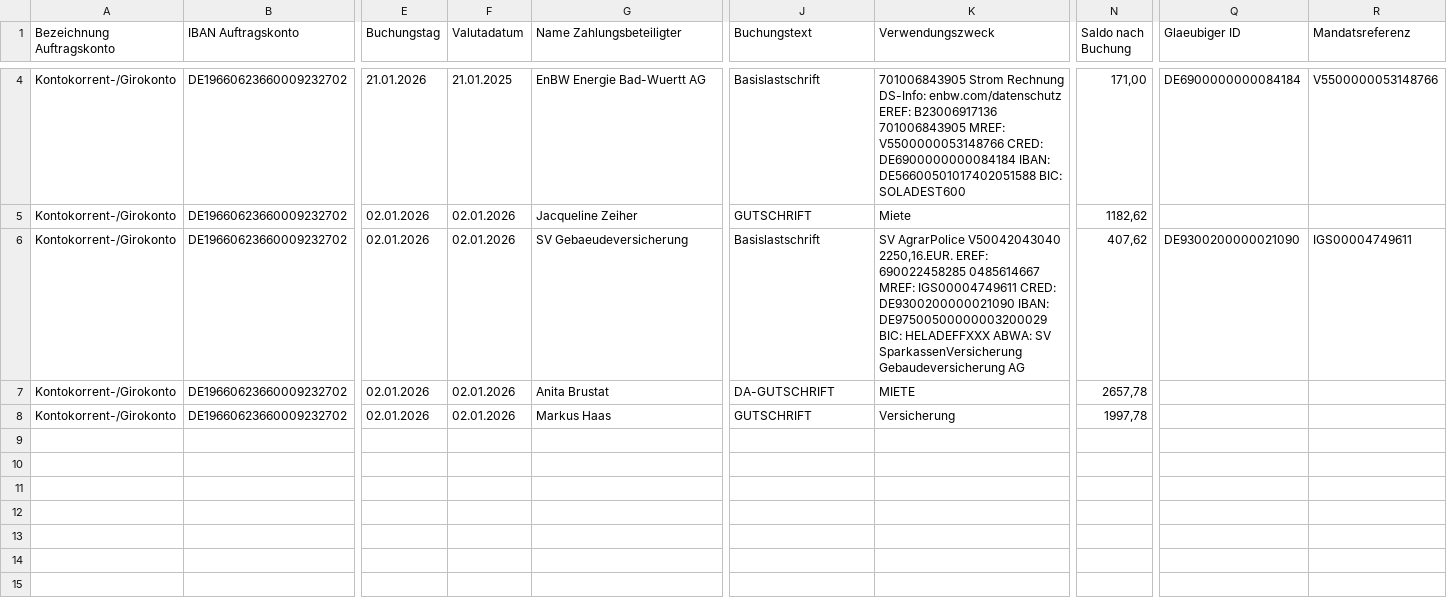
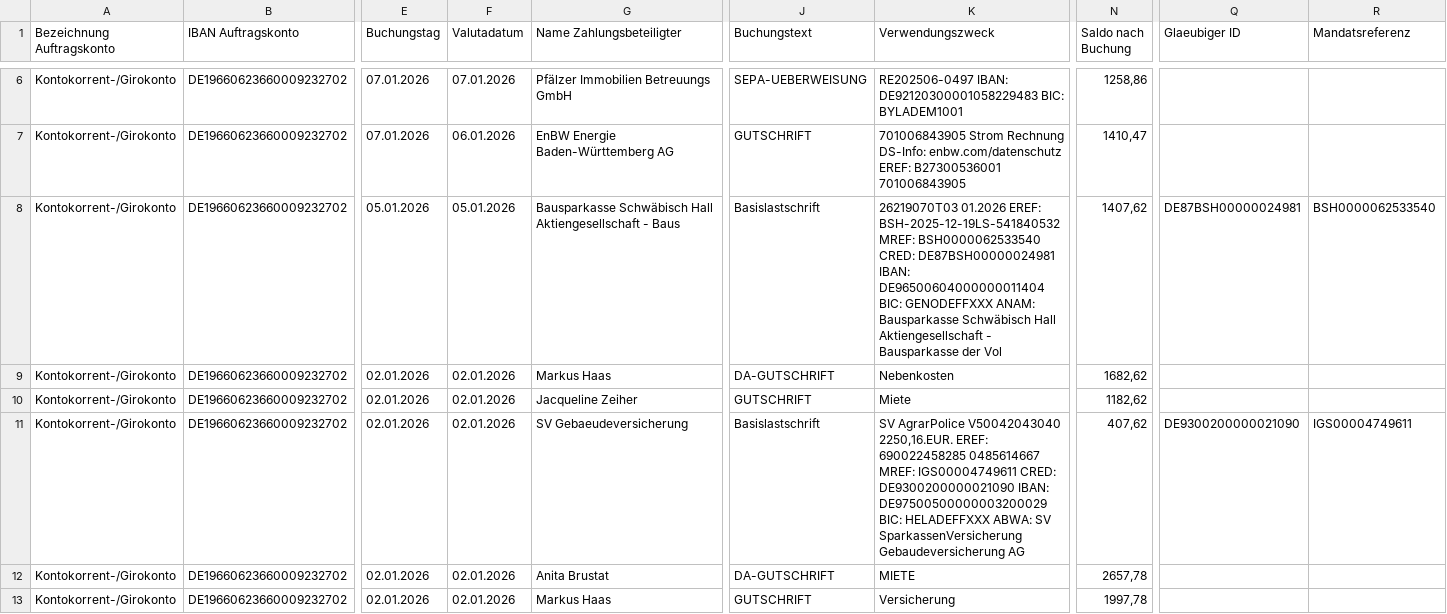
Before and after one commit to markushaas29/CPP, a CSV file: CSV_Files/U_2026.csv, drawn as a sheet; only a part is shown, gaps mark what is left out; addresses are those after the commit; rows hold the shown columns only; the diff covers the shown part only; the diff names each change by its address in the sheet, - before the commit and + after, or states it on an @@ line.

```diff
--- a/CSV_Files/U_2026.csv
+++ b/CSV_Files/U_2026.csv
+row 6: Kontokorrent-/Girokonto | DE19660623660009232702 | 07.01.2026 | 07.01.2026 | Pfälzer Immobilien Betreuungs GmbH | SEPA-UEBERWEISUNG | RE202506-0497 IBAN: DE92120300001058229483 BIC: BYLADEM1001 | 1258,86
-E7 (Buchungstag): 21.01.2026
+E7 (Buchungstag): 07.01.2026
-F7 (Valutadatum): 21.01.2025
+F7 (Valutadatum): 06.01.2026
-G7 (Name Zahlungsbeteiligter): EnBW Energie Bad-Wuertt AG
+G7 (Name Zahlungsbeteiligter): EnBW Energie Baden-Württemberg AG
-J7 (Buchungstext): Basislastschrift
+J7 (Buchungstext): GUTSCHRIFT
-K7 (Verwendungszweck): …enbw.com/datenschutz EREF: B23006917136 701006843905 MREF: V5500000053148766 CRED: DE6900000000084184 IBAN: DE56600501017402051588 BIC: SOLADEST600
+K7 (Verwendungszweck): …enbw.com/datenschutz EREF: B27300536001 701006843905
-N7 (Saldo nach Buchung): 171,00
+N7 (Saldo nach Buchung): 1410,47
-Q7 (Glaeubiger ID): DE6900000000084184
+Q7 (Glaeubiger ID): (empty)
-R7 (Mandatsreferenz): V5500000053148766
+R7 (Mandatsreferenz): (empty)
+row 8: Kontokorrent-/Girokonto | DE19660623660009232702 | 05.01.2026 | 05.01.2026 | Bausparkasse Schwäbisch Hall Aktiengesellschaft - Baus | Basislastschrift | 26219070T03 01.2026 EREF: BSH-2025-12-19LS-541840532 MREF: BSH0000062533540 CRED: DE87BSH00000024981 IBAN: DE96500604000000011404 BIC: GENODEFFXXX ANAM: Bausparkasse Schwäbisch Hall Aktiengesellschaft - Bausparkasse der Vol | 1407,62 | DE87BSH00000024981 | BSH0000062533540
+row 9: Kontokorrent-/Girokonto | DE19660623660009232702 | 02.01.2026 | 02.01.2026 | Markus Haas | DA-GUTSCHRIFT | Nebenkosten | 1682,62
```
Also changed, not shown: 2 added rows and 13 edited cells elsewhere in this file, 8 other files.
